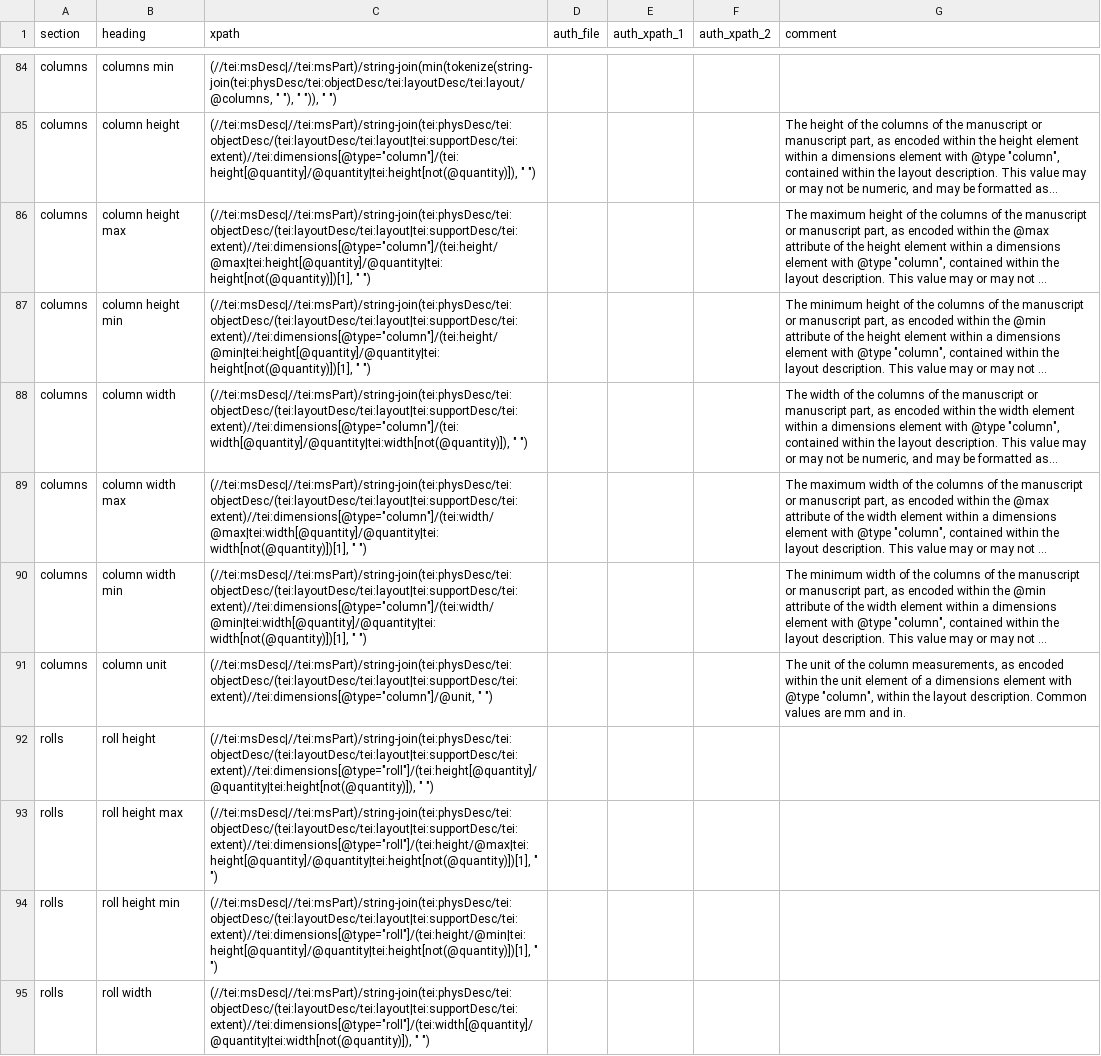
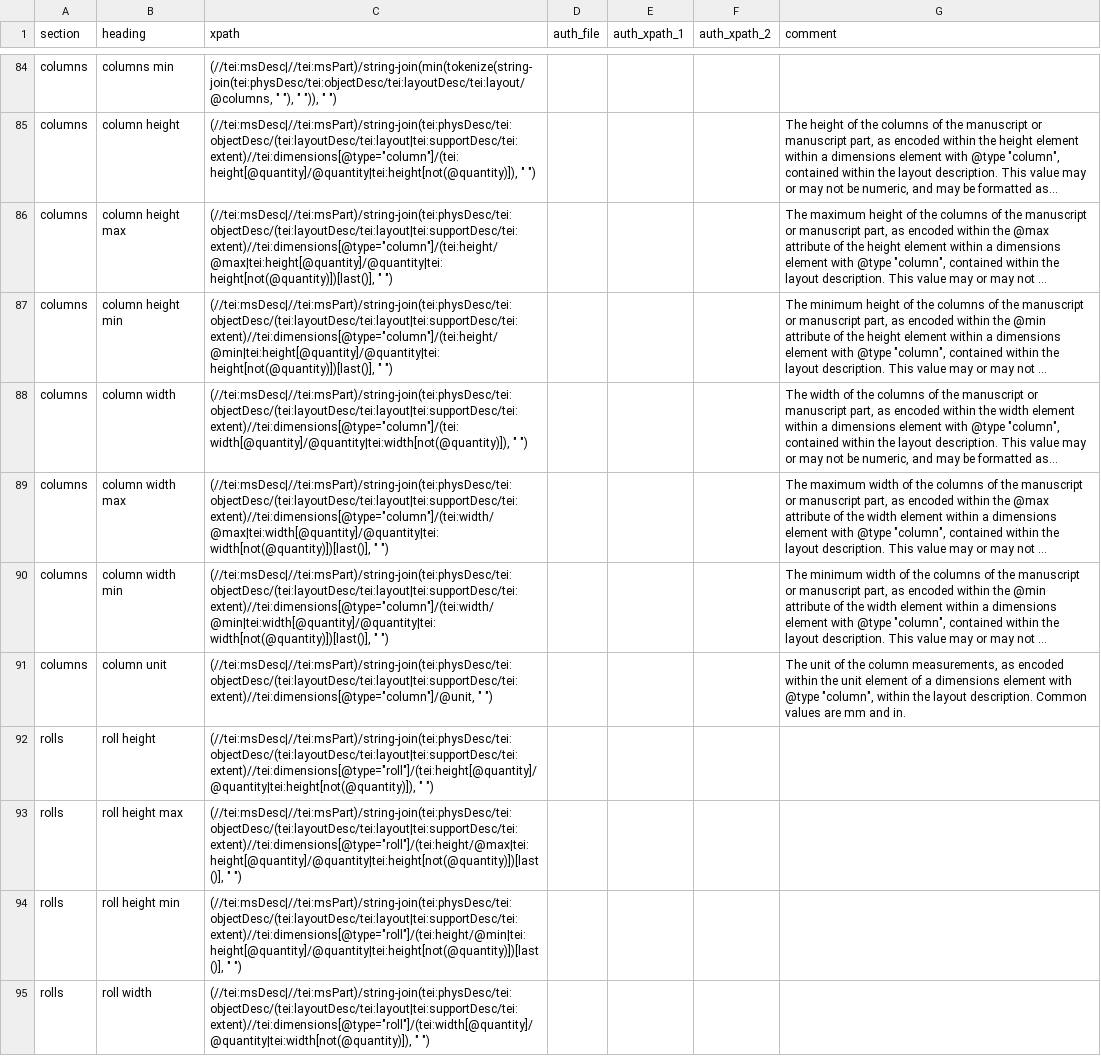
Before and after one commit to dowsmiller/cambridge-mss-tabular-data, a CSV file: sdm_code/config/overview.csv, drawn as a sheet; only a part is shown, gaps mark what is left out; long unchanged cells end in …; the diff covers the shown part only; the diff names each change by its address in the sheet, - before the commit and + after, or states it on an @@ line.

```diff
--- a/sdm_code/config/overview.csv
+++ b/sdm_code/config/overview.csv
-C86 (xpath): (//tei:msDesc|//tei:msPart)/string-join(tei:physDesc/tei:objectDesc/(tei:layoutDesc/tei:layout|tei:supportDesc/tei:extent)//tei:dimensions[@type="column"]/(tei:height/@max|tei:height[@quantity]/@quantity|tei:height[not(@quantity)])[1], " ")
+C86 (xpath): (//tei:msDesc|//tei:msPart)/string-join(tei:physDesc/tei:objectDesc/(tei:layoutDesc/tei:layout|tei:supportDesc/tei:extent)//tei:dimensions[@type="column"]/(tei:height/@max|tei:height[@quantity]/@quantity|tei:height[not(@quantity)])[last()], " ")
-C87 (xpath): (//tei:msDesc|//tei:msPart)/string-join(tei:physDesc/tei:objectDesc/(tei:layoutDesc/tei:layout|tei:supportDesc/tei:extent)//tei:dimensions[@type="column"]/(tei:height/@min|tei:height[@quantity]/@quantity|tei:height[not(@quantity)])[1], " ")
+C87 (xpath): (//tei:msDesc|//tei:msPart)/string-join(tei:physDesc/tei:objectDesc/(tei:layoutDesc/tei:layout|tei:supportDesc/tei:extent)//tei:dimensions[@type="column"]/(tei:height/@min|tei:height[@quantity]/@quantity|tei:height[not(@quantity)])[last()], " ")
-C89 (xpath): (//tei:msDesc|//tei:msPart)/string-join(tei:physDesc/tei:objectDesc/(tei:layoutDesc/tei:layout|tei:supportDesc/tei:extent)//tei:dimensions[@type="column"]/(tei:width/@max|tei:width[@quantity]/@quantity|tei:width[not(@quantity)])[1], " ")
+C89 (xpath): (//tei:msDesc|//tei:msPart)/string-join(tei:physDesc/tei:objectDesc/(tei:layoutDesc/tei:layout|tei:supportDesc/tei:extent)//tei:dimensions[@type="column"]/(tei:width/@max|tei:width[@quantity]/@quantity|tei:width[not(@quantity)])[last()], " ")
-C90 (xpath): (//tei:msDesc|//tei:msPart)/string-join(tei:physDesc/tei:objectDesc/(tei:layoutDesc/tei:layout|tei:supportDesc/tei:extent)//tei:dimensions[@type="column"]/(tei:width/@min|tei:width[@quantity]/@quantity|tei:width[not(@quantity)])[1], " ")
+C90 (xpath): (//tei:msDesc|//tei:msPart)/string-join(tei:physDesc/tei:objectDesc/(tei:layoutDesc/tei:layout|tei:supportDesc/tei:extent)//tei:dimensions[@type="column"]/(tei:width/@min|tei:width[@quantity]/@quantity|tei:width[not(@quantity)])[last()], " ")
-C93 (xpath): (//tei:msDesc|//tei:msPart)/string-join(tei:physDesc/tei:objectDesc/(tei:layoutDesc/tei:layout|tei:supportDesc/tei:extent)//tei:dimensions[@type="roll"]/(tei:height/@max|tei:height[@quantity]/@quantity|tei:height[not(@quantity)])[1], " ")
+C93 (xpath): (//tei:msDesc|//tei:msPart)/string-join(tei:physDesc/tei:objectDesc/(tei:layoutDesc/tei:layout|tei:supportDesc/tei:extent)//tei:dimensions[@type="roll"]/(tei:height/@max|tei:height[@quantity]/@quantity|tei:height[not(@quantity)])[last()], " ")
-C94 (xpath): (//tei:msDesc|//tei:msPart)/string-join(tei:physDesc/tei:objectDesc/(tei:layoutDesc/tei:layout|tei:supportDesc/tei:extent)//tei:dimensions[@type="roll"]/(tei:height/@min|tei:height[@quantity]/@quantity|tei:height[not(@quantity)])[1], " ")
+C94 (xpath): (//tei:msDesc|//tei:msPart)/string-join(tei:physDesc/tei:objectDesc/(tei:layoutDesc/tei:layout|tei:supportDesc/tei:extent)//tei:dimensions[@type="roll"]/(tei:height/@min|tei:height[@quantity]/@quantity|tei:height[not(@quantity)])[last()], " ")
```
Also changed, not shown: 26 edited cells elsewhere in this file, sdm_code/config/binding.csv, sdm_code/config/measurement.csv, 1 other file.
